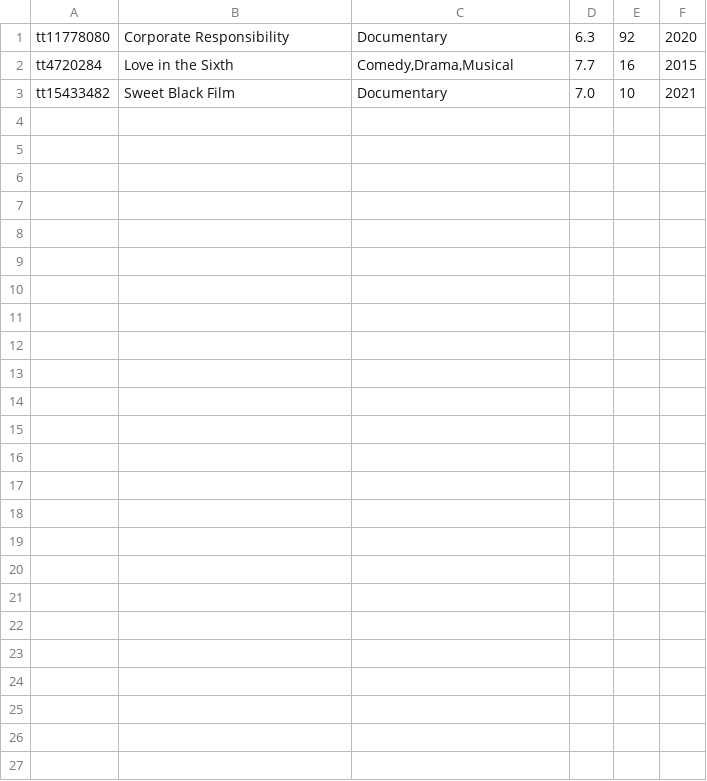
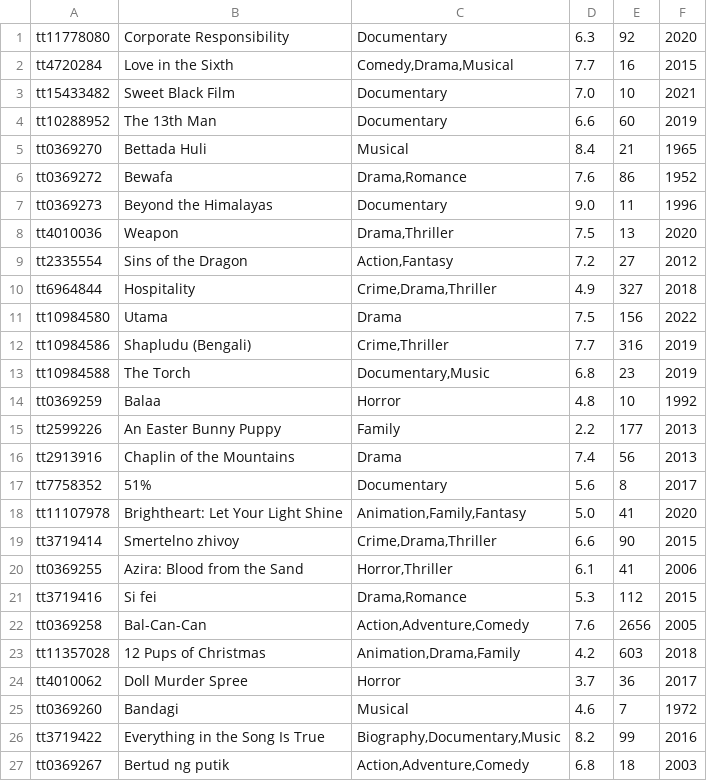
Before and after one commit to viniciusCornieri/vmc-lets-code-imdb-challenge, a CSV file: src/main/resources/imdb.data/title.basics.with.ratings.csv, drawn as a sheet.

```diff
--- a/src/main/resources/imdb.data/title.basics.with.ratings.csv
+++ b/src/main/resources/imdb.data/title.basics.with.ratings.csv
@@ -3 +3,25 @@
 "tt15433482";"Sweet Black Film";"Documentary";"7.0";"10";"2021"
+"tt10288952";"The 13th Man";"Documentary";"6.6";"60";"2019"
+"tt0369270";"Bettada Huli";"Musical";"8.4";"21";"1965"
+"tt0369272";"Bewafa";"Drama,Romance";"7.6";"86";"1952"
+"tt0369273";"Beyond the Himalayas";"Documentary";"9.0";"11";"1996"
+"tt4010036";"Weapon";"Drama,Thriller";"7.5";"13";"2020"
+"tt2335554";"Sins of the Dragon";"Action,Fantasy";"7.2";"27";"2012"
+"tt6964844";"Hospitality";"Crime,Drama,Thriller";"4.9";"327";"2018"
+"tt10984580";"Utama";"Drama";"7.5";"156";"2022"
+"tt10984586";"Shapludu (Bengali)";"Crime,Thriller";"7.7";"316";"2019"
+"tt10984588";"The Torch";"Documentary,Music";"6.8";"23";"2019"
+"tt0369259";"Balaa";"Horror";"4.8";"10";"1992"
+"tt2599226";"An Easter Bunny Puppy";"Family";"2.2";"177";"2013"
+"tt2913916";"Chaplin of the Mountains";"Drama";"7.4";"56";"2013"
+"tt7758352";"51%";"Documentary";"5.6";"8";"2017"
+"tt11107978";"Brightheart: Let Your Light Shine";"Animation,Family,Fantasy";"5.0";"41";"2020"
+"tt3719414";"Smertelno zhivoy";"Crime,Drama,Thriller";"6.6";"90";"2015"
+"tt0369255";"Azira: Blood from the Sand";"Horror,Thriller";"6.1";"41";"2006"
+"tt3719416";"Si fei";"Drama,Romance";"5.3";"112";"2015"
+"tt0369258";"Bal-Can-Can";"Action,Adventure,Comedy";"7.6";"2656";"2005"
+"tt11357028";"12 Pups of Christmas";"Animation,Drama,Family";"4.2";"603";"2018"
+"tt4010062";"Doll Murder Spree";"Horror";"3.7";"36";"2017"
+"tt0369260";"Bandagi";"Musical";"4.6";"7";"1972"
+"tt3719422";"Everything in the Song Is True";"Biography,Documentary,Music";"8.2";"99";"2016"
+"tt0369267";"Bertud ng putik";"Action,Adventure,Comedy";"6.8";"18";"2003"
```
Also changed, not shown: 11 other files.
